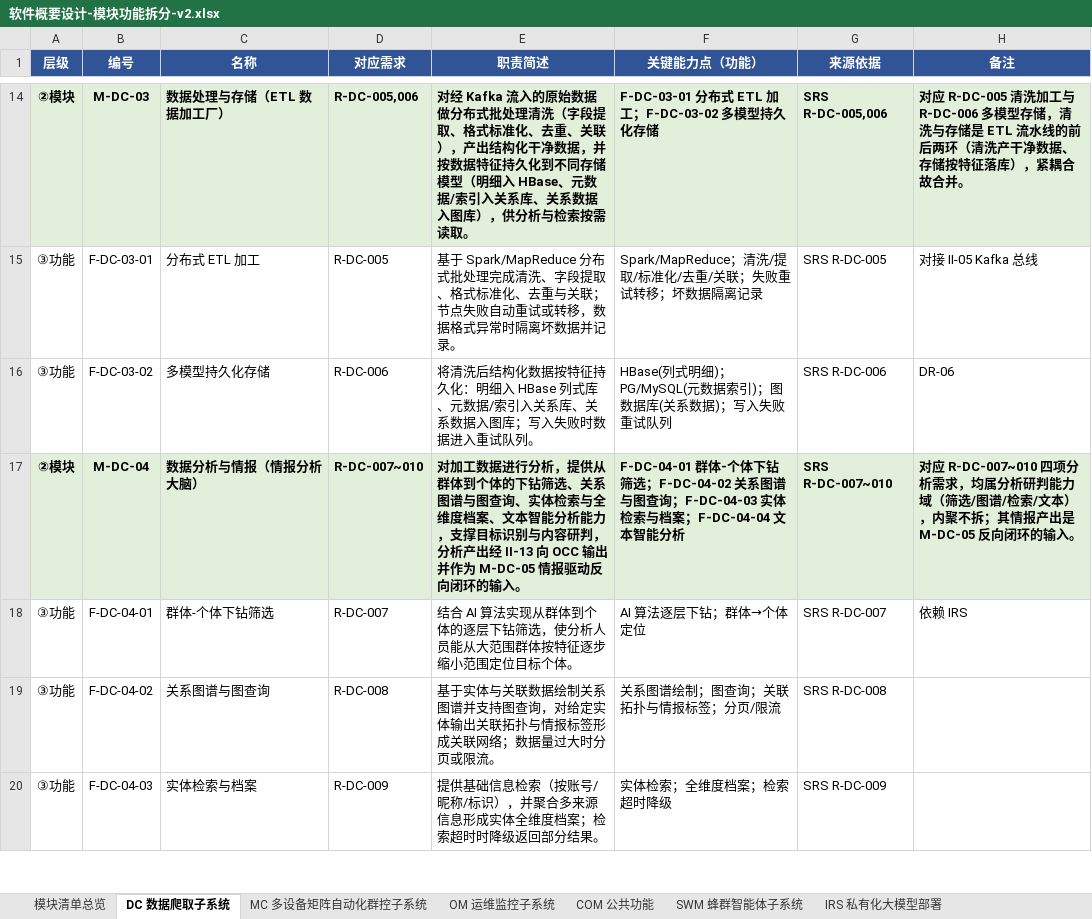
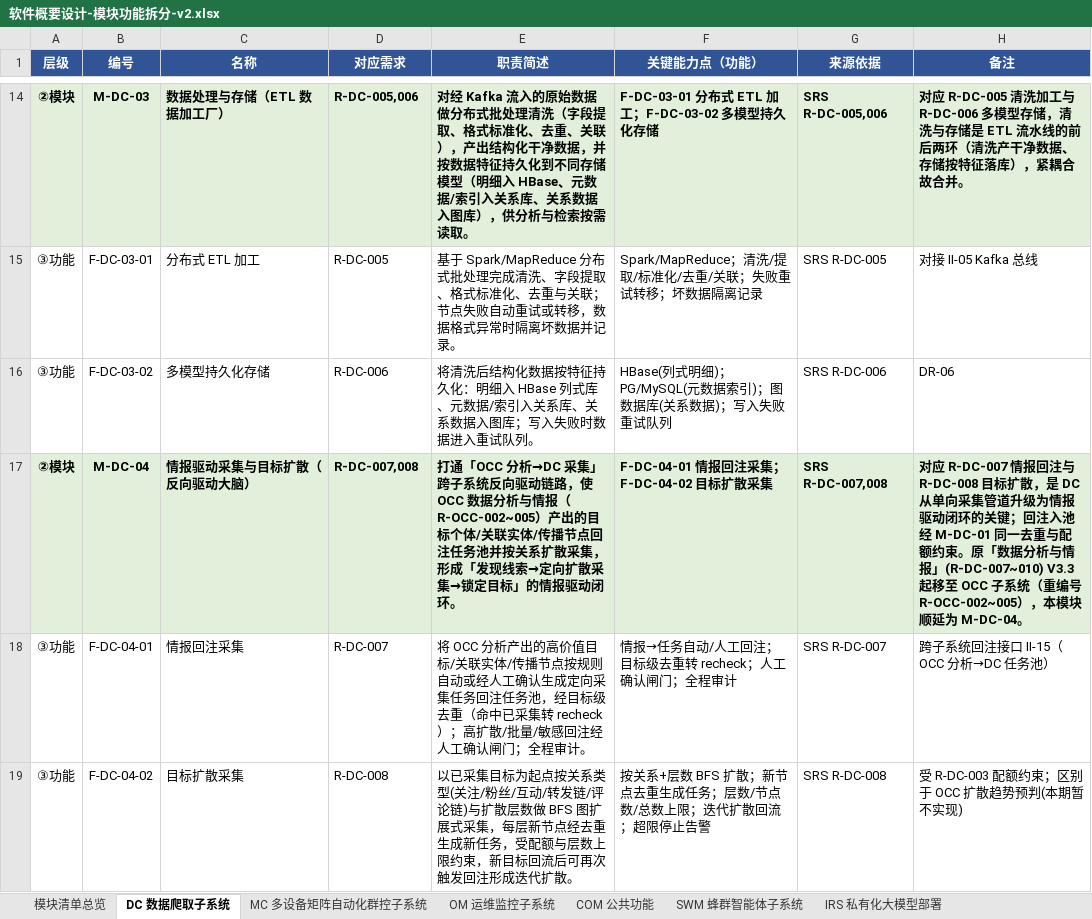
Before and after one commit to Sj-g/obsidian, an Excel workbook: 公司项目/认知作战/文档/软件概要设计-模块功能拆分-v2.xlsx, sheet DC 数据爬取子系统, drawn as a sheet; only a part is shown, gaps mark what is left out; values as stored, in another font and other column widths than the file's, no borders; the diff covers the shown part only; the diff names each change by its address in the sheet, - before the commit and + after, or states it on an @@ line.

```diff
--- a/公司项目/认知作战/文档/软件概要设计-模块功能拆分-v2.xlsx (sheet DC 数据爬取子系统)
+++ b/公司项目/认知作战/文档/软件概要设计-模块功能拆分-v2.xlsx (sheet DC 数据爬取子系统)
-C17 (名称): 数据分析与情报（情报分析大脑）
+C17 (名称): 情报驱动采集与目标扩散（反向驱动大脑）
-D17 (对应需求): R-DC-007~010
+D17 (对应需求): R-DC-007,008
-E17 (职责简述): 对加工数据进行分析，提供从群体到个体的下钻筛选、关系图谱与图查询、实体检索与全维度档案、文本智能分析能力，支撑目标识别与内容研判，分析产出经 II-13 向 OCC 输出并作为 M-DC-05 情报驱动反向闭环的输入。
+E17 (职责简述): 打通「OCC 分析→DC 采集」跨子系统反向驱动链路，使 OCC 数据分析与情报（R-OCC-002~005）产出的目标个体/关联实体/传播节点回注任务池并按关系扩散采集，形成「发现线索→定向扩散采集→锁定目标」的情报驱动闭环。
-F17 (关键能力点（功能）): F-DC-04-01 群体-个体下钻筛选；F-DC-04-02 关系图谱与图查询；F-DC-04-03 实体检索与档案；F-DC-04-04 文本智能分析
+F17 (关键能力点（功能）): F-DC-04-01 情报回注采集；F-DC-04-02 目标扩散采集
-G17 (来源依据): SRS R-DC-007~010
+G17 (来源依据): SRS R-DC-007,008
-H17 (备注): 对应 R-DC-007~010 四项分析需求，均属分析研判能力域（筛选/图谱/检索/文本），内聚不拆；其情报产出是 M-DC-05 反向闭环的输入。
+H17 (备注): 对应 R-DC-007 情报回注与 R-DC-008 目标扩散，是 DC 从单向采集管道升级为情报驱动闭环的关键；回注入池经 M-DC-01 同一去重与配额约束。原「数据分析与情报」(R-DC-007~010) V3.3 起移至 OCC 子系统（重编号 R-OCC-002~005），本模块顺延为 M-DC-04。
-C18 (名称): 群体-个体下钻筛选
+C18 (名称): 情报回注采集
-E18 (职责简述): 结合 AI 算法实现从群体到个体的逐层下钻筛选，使分析人员能从大范围群体按特征逐步缩小范围定位目标个体。
+E18 (职责简述): 将 OCC 分析产出的高价值目标/关联实体/传播节点按规则自动或经人工确认生成定向采集任务回注任务池，经目标级去重（命中已采集转 recheck）；高扩散/批量/敏感回注经人工确认闸门；全程审计。
-F18 (关键能力点（功能）): AI 算法逐层下钻；群体→个体定位
+F18 (关键能力点（功能）): 情报→任务自动/人工回注；目标级去重转 recheck；人工确认闸门；全程审计
-H18 (备注): 依赖 IRS
+H18 (备注): 跨子系统回注接口 II-15（OCC 分析→DC 任务池）
-C19 (名称): 关系图谱与图查询
+C19 (名称): 目标扩散采集
-E19 (职责简述): 基于实体与关联数据绘制关系图谱并支持图查询，对给定实体输出关联拓扑与情报标签形成关联网络；数据量过大时分页或限流。
+E19 (职责简述): 以已采集目标为起点按关系类型(关注/粉丝/互动/转发链/评论链)与扩散层数做 BFS 图扩展式采集，每层新节点经去重生成新任务，受配额与层数上限约束，新目标回流后可再次触发回注形成迭代扩散。
-F19 (关键能力点（功能）): 关系图谱绘制；图查询；关联拓扑与情报标签；分页/限流
+F19 (关键能力点（功能）): 按关系+层数 BFS 扩散；新节点去重生成任务；层数/节点数/总数上限；迭代扩散回流；超限停止告警
-H19 (备注): (empty)
+H19 (备注): 受 R-DC-003 配额约束；区别于 OCC 扩散趋势预判(本期暂不实现)
-row 20: ③功能 | F-DC-04-03 | 实体检索与档案 | R-DC-009 | 提供基础信息检索（按账号/昵称/标识），并聚合多来源信息形成实体全维度档案；检索超时时降级返回部分结果。 | 实体检索；全维度档案；检索超时降级 | SRS R-DC-009
```
Also changed, not shown: 4 removed rows and 4 edited cells elsewhere in this sheet, sheet OCC 舆情作战业务子系统, sheet 模块清单总览, 3 other files.
